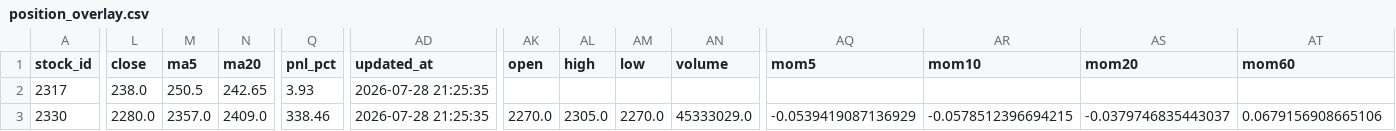
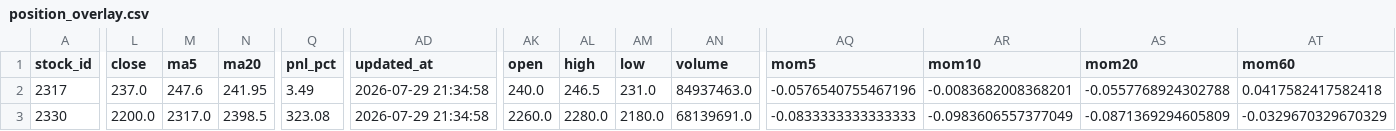
Before and after one commit to bichcs5566-alt/V204-app, a CSV file: mobile_dashboard_v1/data/position_overlay.csv, drawn as a sheet; only a part is shown, gaps mark what is left out; the diff covers the shown part only; the diff names each change by its address in the sheet, - before the commit and + after, or states it on an @@ line.

```diff
--- a/mobile_dashboard_v1/data/position_overlay.csv
+++ b/mobile_dashboard_v1/data/position_overlay.csv
-L2 (close): 238.0
+L2 (close): 237.0
-M2 (ma5): 250.5
+M2 (ma5): 247.6
-N2 (ma20): 242.65
+N2 (ma20): 241.95
-Q2 (pnl_pct): 3.93
+Q2 (pnl_pct): 3.49
-AD2:AD3 (updated_at): 2026-07-28 21:25:35
+AD2:AD3 (updated_at): 2026-07-29 21:34:58
-AK2 (open): (empty)
+AK2 (open): 240.0
-AL2 (high): (empty)
+AL2 (high): 246.5
-AM2 (low): (empty)
+AM2 (low): 231.0
-AN2 (volume): (empty)
+AN2 (volume): 84937463.0
-AQ2 (mom5): (empty)
+AQ2 (mom5): -0.0576540755467196
-AR2 (mom10): (empty)
+AR2 (mom10): -0.0083682008368201
-AS2 (mom20): (empty)
+AS2 (mom20): -0.0557768924302788
-AT2 (mom60): (empty)
+AT2 (mom60): 0.0417582417582418
-L3 (close): 2280.0
+L3 (close): 2200.0
-M3 (ma5): 2357.0
+M3 (ma5): 2317.0
-N3 (ma20): 2409.0
+N3 (ma20): 2398.5
-Q3 (pnl_pct): 338.46
+Q3 (pnl_pct): 323.08
-AK3 (open): 2270.0
+AK3 (open): 2260.0
-AL3 (high): 2305.0
+AL3 (high): 2280.0
-AM3 (low): 2270.0
+AM3 (low): 2180.0
-AN3 (volume): 45333029.0
+AN3 (volume): 68139691.0
-AQ3 (mom5): -0.0539419087136929
+AQ3 (mom5): -0.0833333333333333
-AR3 (mom10): -0.0578512396694215
+AR3 (mom10): -0.0983606557377049
-AS3 (mom20): -0.0379746835443037
+AS3 (mom20): -0.0871369294605809
-AT3 (mom60): 0.0679156908665106
+AT3 (mom60): -0.0329670329670329
```
Also changed, not shown: 147 edited cells elsewhere in this file, ignition_candidates.csv, mobile_dashboard_v1/data/ignition_candidates.csv, 56 other files.
